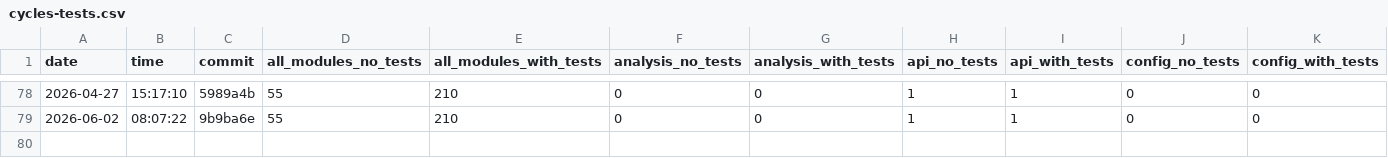
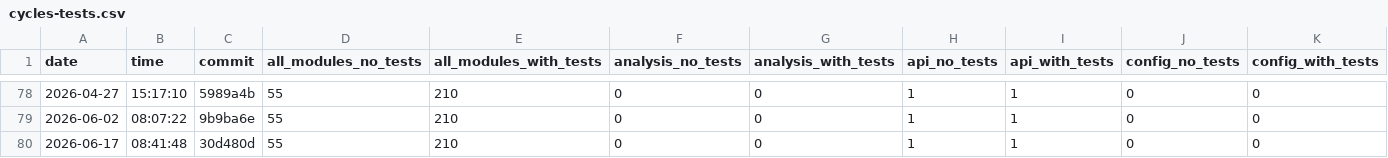
Before and after one commit to useocl/use, a CSV file: docs/archunit-results/cycles-tests.csv, drawn as a sheet; only a part is shown, gaps mark what is left out; rows hold the shown columns only; the diff names each change by its address in the sheet, - before the commit and + after, or states it on an @@ line.

```diff
--- a/docs/archunit-results/cycles-tests.csv
+++ b/docs/archunit-results/cycles-tests.csv
+row 80: 2026-06-17 | 08:41:48 | 30d480d | 55 | 210 | 0 | 0 | 1 | 1 | 0 | 0
```
Also changed, not shown: docs/archunit-results/build-times.csv, docs/archunit-results/layer-violations.csv.
